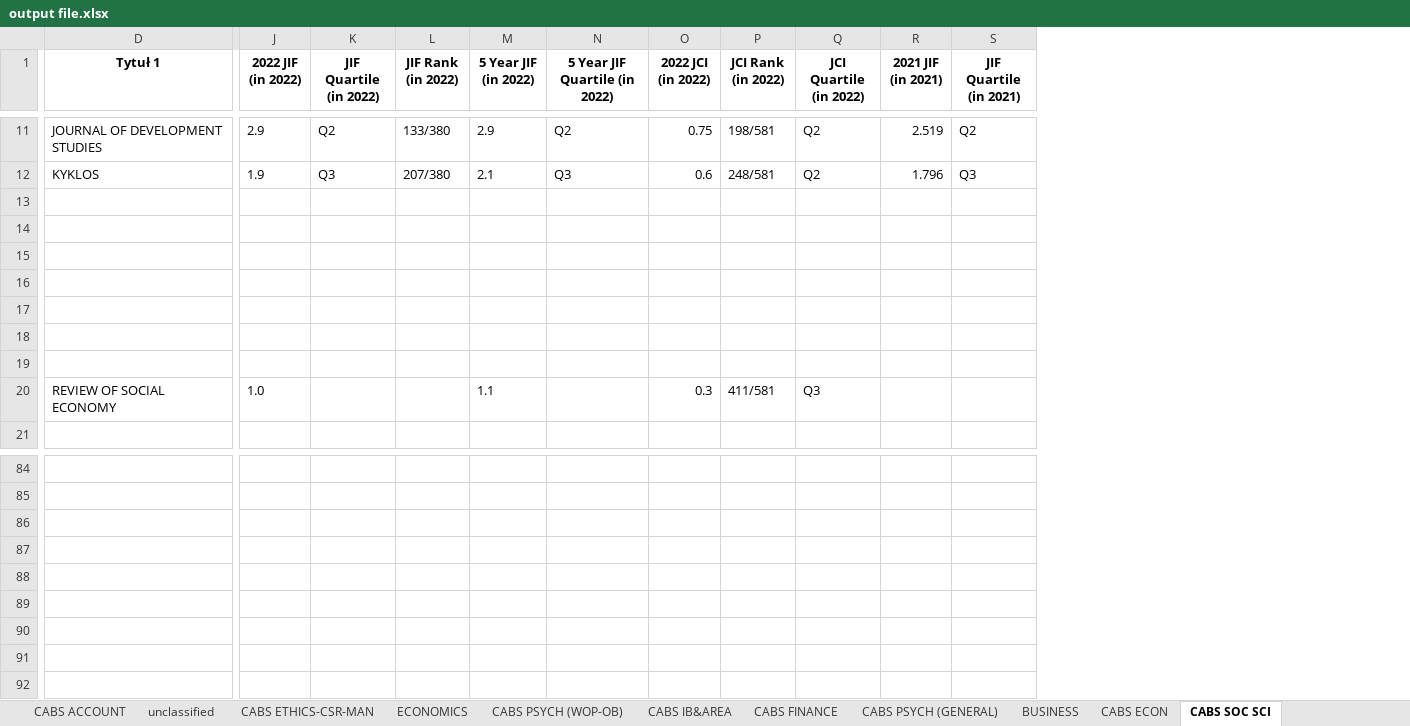
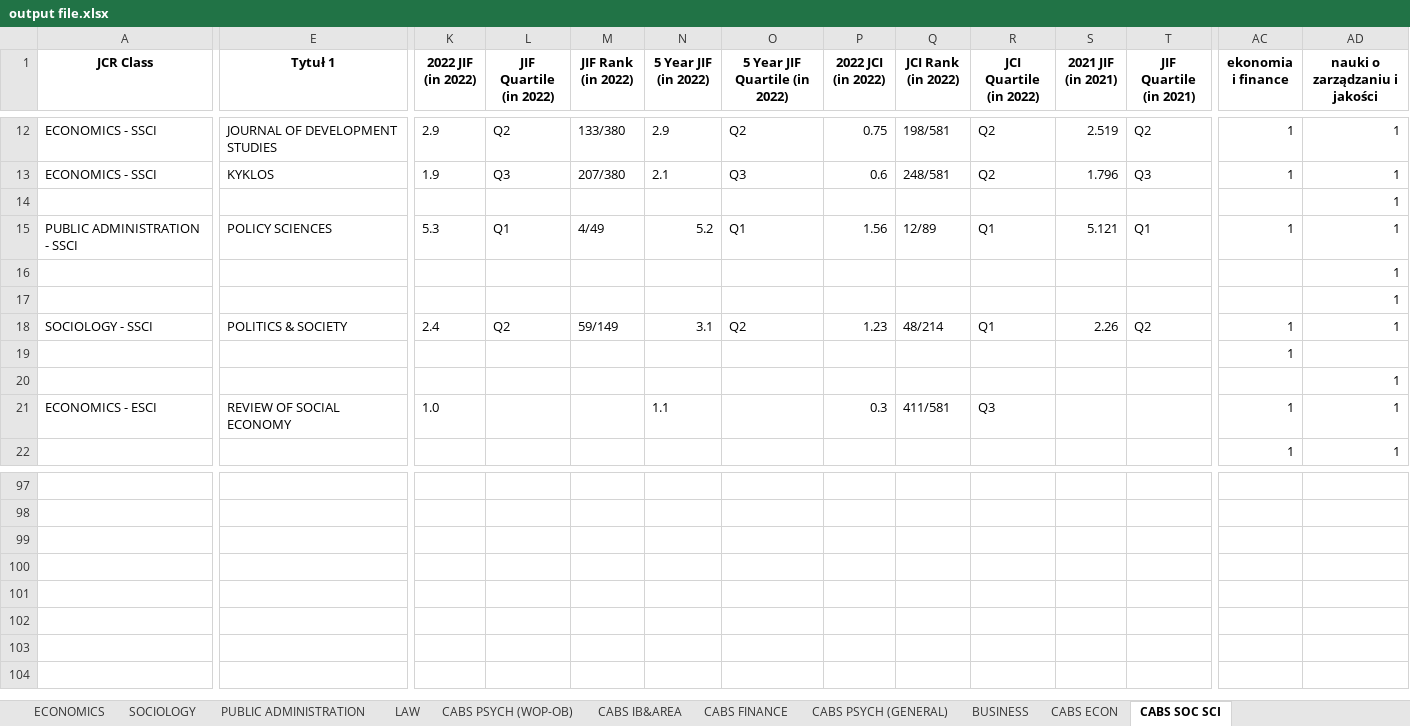
Before and after one commit to alonbenach/journal_ETL, an Excel workbook: output file.xlsx, sheet CABS SOC SCI, drawn as a sheet; only a part is shown, gaps mark what is left out; values as stored, in another font and other column widths than the file's, no borders; removed rows and columns are numbered as before the commit, all else as after; rows hold the shown columns only; the diff covers the shown part only; the diff names each change by its address in the sheet, - before the commit and + after, or states it on an @@ line.

```diff
--- a/output file.xlsx (sheet CABS SOC SCI)
+++ b/output file.xlsx (sheet CABS SOC SCI)
+sheet tab: SOCIOLOGY
+sheet tab: PUBLIC ADMINISTRATION
+sheet tab: LAW
+column A (JCR Class), rows 12-21: ECONOMICS - SSCI | ECONOMICS - SSCI |  | PUBLIC ADMINISTRATION - SSCI |  |  | SOCIOLOGY - SSCI |  |  | ECONOMICS - ESCI
+column AC (ekonomia i finance), rows 12-22: 1 | 1 |  | 1 |  |  | 1 | 1 |  | 1 | 1
+column AD (nauki o zarządzaniu i jakości), rows 12-22: 1 | 1 | 1 | 1 | 1 | 1 | 1 |  | 1 | 1 | 1
-E15 (Tytuł 1): (empty)
+E15 (Tytuł 1): POLICY SCIENCES
-K15 (2022 JIF (in 2022)): (empty)
+K15 (2022 JIF (in 2022)): 5.3
-L15 (JIF Quartile (in 2022)): (empty)
+L15 (JIF Quartile (in 2022)): Q1
-M15 (JIF Rank (in 2022)): (empty)
+M15 (JIF Rank (in 2022)): 4/49
-N15 (5 Year JIF (in 2022)): (empty)
+N15 (5 Year JIF (in 2022)): 5.2
-O15 (5 Year JIF Quartile (in 2022)): (empty)
+O15 (5 Year JIF Quartile (in 2022)): Q1
-P15 (2022 JCI (in 2022)): (empty)
+P15 (2022 JCI (in 2022)): 1.56
-Q15 (JCI Rank (in 2022)): (empty)
+Q15 (JCI Rank (in 2022)): 12/89
-R15 (JCI Quartile (in 2022)): (empty)
+R15 (JCI Quartile (in 2022)): Q1
-S15 (2021 JIF (in 2021)): (empty)
+S15 (2021 JIF (in 2021)): 5.121
-T15 (JIF Quartile (in 2021)): (empty)
+T15 (JIF Quartile (in 2021)): Q1
-E18 (Tytuł 1): (empty)
+E18 (Tytuł 1): POLITICS & SOCIETY
-K18 (2022 JIF (in 2022)): (empty)
+K18 (2022 JIF (in 2022)): 2.4
-L18 (JIF Quartile (in 2022)): (empty)
+L18 (JIF Quartile (in 2022)): Q2
-M18 (JIF Rank (in 2022)): (empty)
+M18 (JIF Rank (in 2022)): 59/149
-N18 (5 Year JIF (in 2022)): (empty)
+N18 (5 Year JIF (in 2022)): 3.1
-O18 (5 Year JIF Quartile (in 2022)): (empty)
+O18 (5 Year JIF Quartile (in 2022)): Q2
-P18 (2022 JCI (in 2022)): (empty)
+P18 (2022 JCI (in 2022)): 1.23
-Q18 (JCI Rank (in 2022)): (empty)
+Q18 (JCI Rank (in 2022)): 48/214
-R18 (JCI Quartile (in 2022)): (empty)
+R18 (JCI Quartile (in 2022)): Q1
-S18 (2021 JIF (in 2021)): (empty)
+S18 (2021 JIF (in 2021)): 2.26
-T18 (JIF Quartile (in 2021)): (empty)
+T18 (JIF Quartile (in 2021)): Q2
-row 89: (empty)
```
Also changed, not shown: 14 added rows, 1 removed row and 302 edited cells elsewhere in this sheet, sheet CABS PSYCH (WOP-OB), sheet CABS PUB SEC, sheet unclassified, sheet CABS ECON, sheet CABS PSYCH (GENERAL), sheet CABS HRM&EMP, 20 more sheets, other sheet tabs, 1 other file.
